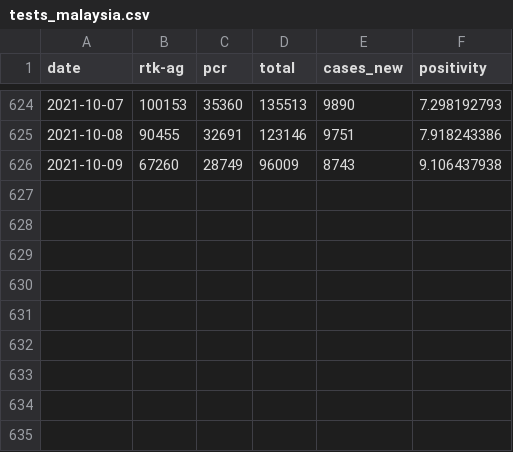
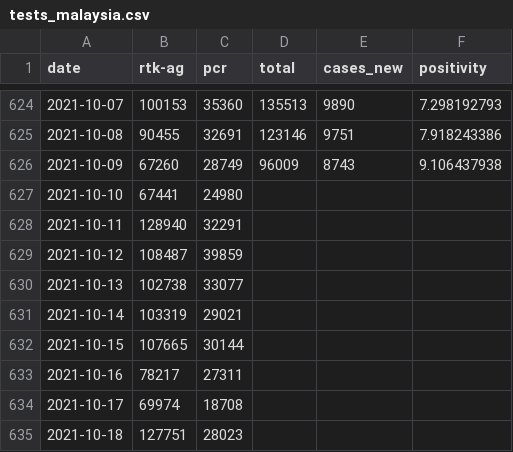
Before and after one commit to weitheng/covid19-public, a CSV file: epidemic/tests_malaysia.csv, drawn as a sheet; only a part is shown, gaps mark what is left out; the diff names each change by its address in the sheet, - before the commit and + after, or states it on an @@ line.

Commit message:
Update tests till 18th Oct

```diff
--- a/epidemic/tests_malaysia.csv
+++ b/epidemic/tests_malaysia.csv
+row 627: 2021-10-10 | 67441 | 24980
+row 628: 2021-10-11 | 128940 | 32291
+row 629: 2021-10-12 | 108487 | 39859
+row 630: 2021-10-13 | 102738 | 33077
+row 631: 2021-10-14 | 103319 | 29021
+row 632: 2021-10-15 | 107665 | 30144
+row 633: 2021-10-16 | 78217 | 27311
+row 634: 2021-10-17 | 69974 | 18708
+row 635: 2021-10-18 | 127751 | 28023
```
